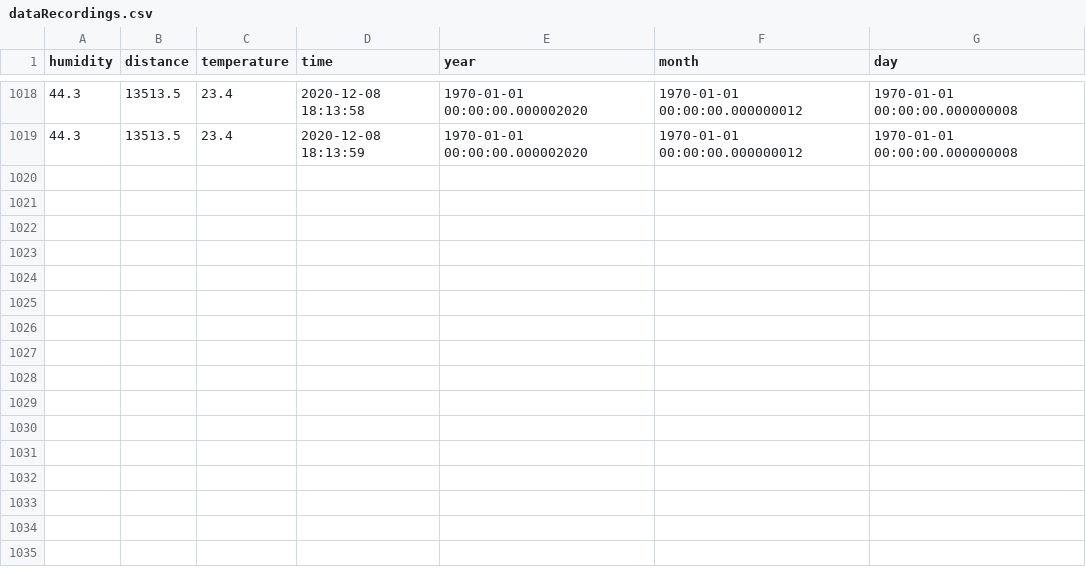
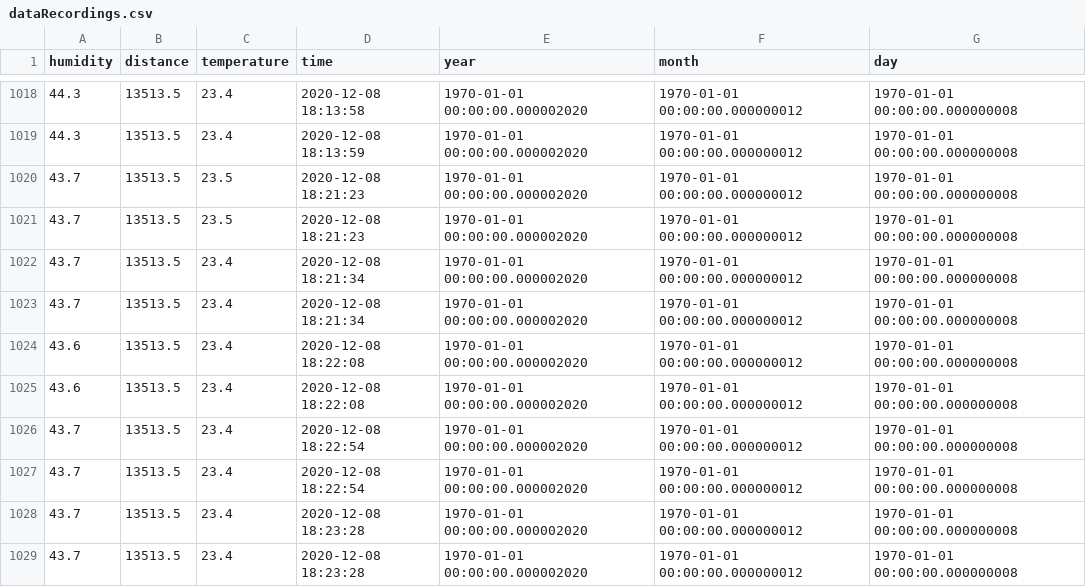
Before and after one commit to ncarmody/realtimePlotPrototype, a CSV file: dataRecordings.csv, drawn as a sheet; only a part is shown, gaps mark what is left out; the diff names each change by its address in the sheet, - before the commit and + after, or states it on an @@ line.

```diff
--- a/dataRecordings.csv
+++ b/dataRecordings.csv
+row 1020: 43.7 | 13513.5 | 23.5 | 2020-12-08 18:21:23 | 1970-01-01 00:00:00.000002020 | 1970-01-01 00:00:00.000000012 | 1970-01-01 00:00:00.000000008
+row 1021: 43.7 | 13513.5 | 23.5 | 2020-12-08 18:21:23 | 1970-01-01 00:00:00.000002020 | 1970-01-01 00:00:00.000000012 | 1970-01-01 00:00:00.000000008
+row 1022: 43.7 | 13513.5 | 23.4 | 2020-12-08 18:21:34 | 1970-01-01 00:00:00.000002020 | 1970-01-01 00:00:00.000000012 | 1970-01-01 00:00:00.000000008
+row 1023: 43.7 | 13513.5 | 23.4 | 2020-12-08 18:21:34 | 1970-01-01 00:00:00.000002020 | 1970-01-01 00:00:00.000000012 | 1970-01-01 00:00:00.000000008
+row 1024: 43.6 | 13513.5 | 23.4 | 2020-12-08 18:22:08 | 1970-01-01 00:00:00.000002020 | 1970-01-01 00:00:00.000000012 | 1970-01-01 00:00:00.000000008
+row 1025: 43.6 | 13513.5 | 23.4 | 2020-12-08 18:22:08 | 1970-01-01 00:00:00.000002020 | 1970-01-01 00:00:00.000000012 | 1970-01-01 00:00:00.000000008
+row 1026: 43.7 | 13513.5 | 23.4 | 2020-12-08 18:22:54 | 1970-01-01 00:00:00.000002020 | 1970-01-01 00:00:00.000000012 | 1970-01-01 00:00:00.000000008
+row 1027: 43.7 | 13513.5 | 23.4 | 2020-12-08 18:22:54 | 1970-01-01 00:00:00.000002020 | 1970-01-01 00:00:00.000000012 | 1970-01-01 00:00:00.000000008
+row 1028: 43.7 | 13513.5 | 23.4 | 2020-12-08 18:23:28 | 1970-01-01 00:00:00.000002020 | 1970-01-01 00:00:00.000000012 | 1970-01-01 00:00:00.000000008
+row 1029: 43.7 | 13513.5 | 23.4 | 2020-12-08 18:23:28 | 1970-01-01 00:00:00.000002020 | 1970-01-01 00:00:00.000000012 | 1970-01-01 00:00:00.000000008
```
Also changed, not shown: 1 other file.
